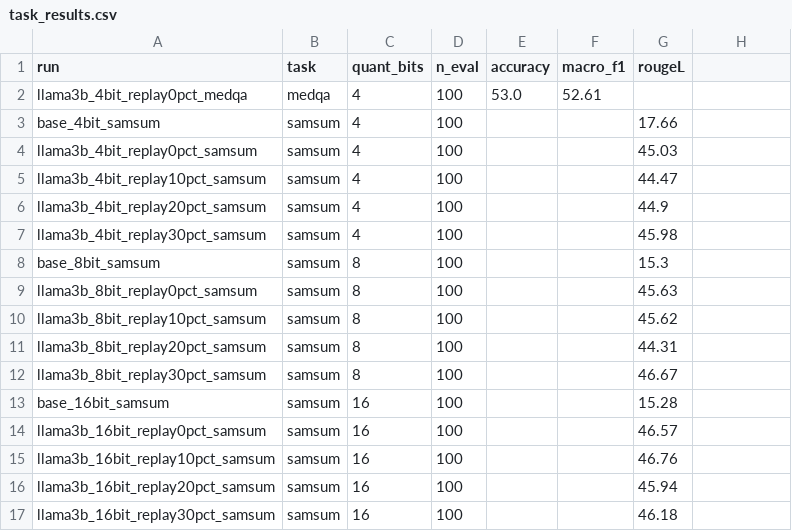
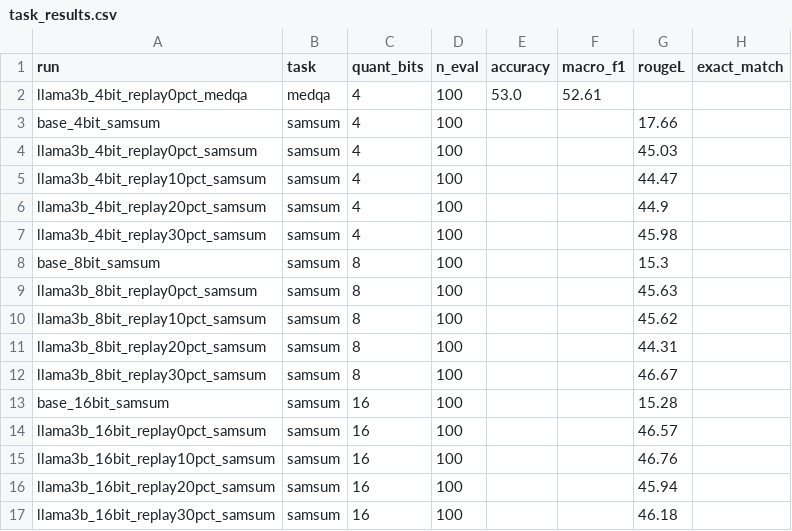
Before and after one commit to AnsariUsaid/qlora-forgetting-replay, a CSV file: results/task_results.csv, drawn as a sheet; the diff names each change by its address in the sheet, - before the commit and + after, or states it on an @@ line.

Commit message:
Add SQL (text-to-SQL) as a third task: dataset formatting, normalized exact-match scoring, exact_match column

```diff
--- a/results/task_results.csv
+++ b/results/task_results.csv
-H1: (empty)
+H1: exact_match
```
Also changed, not shown: 3 other files.
